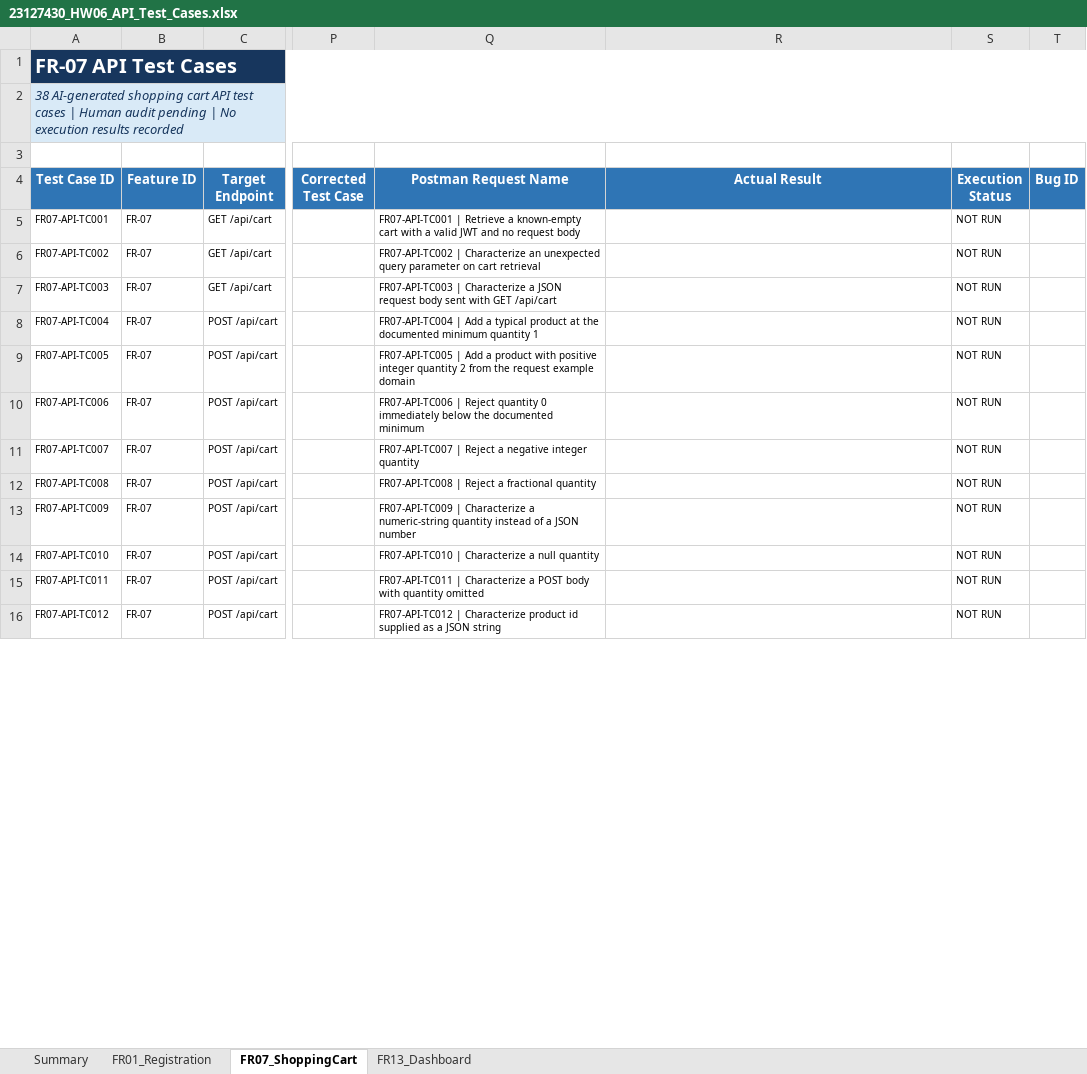
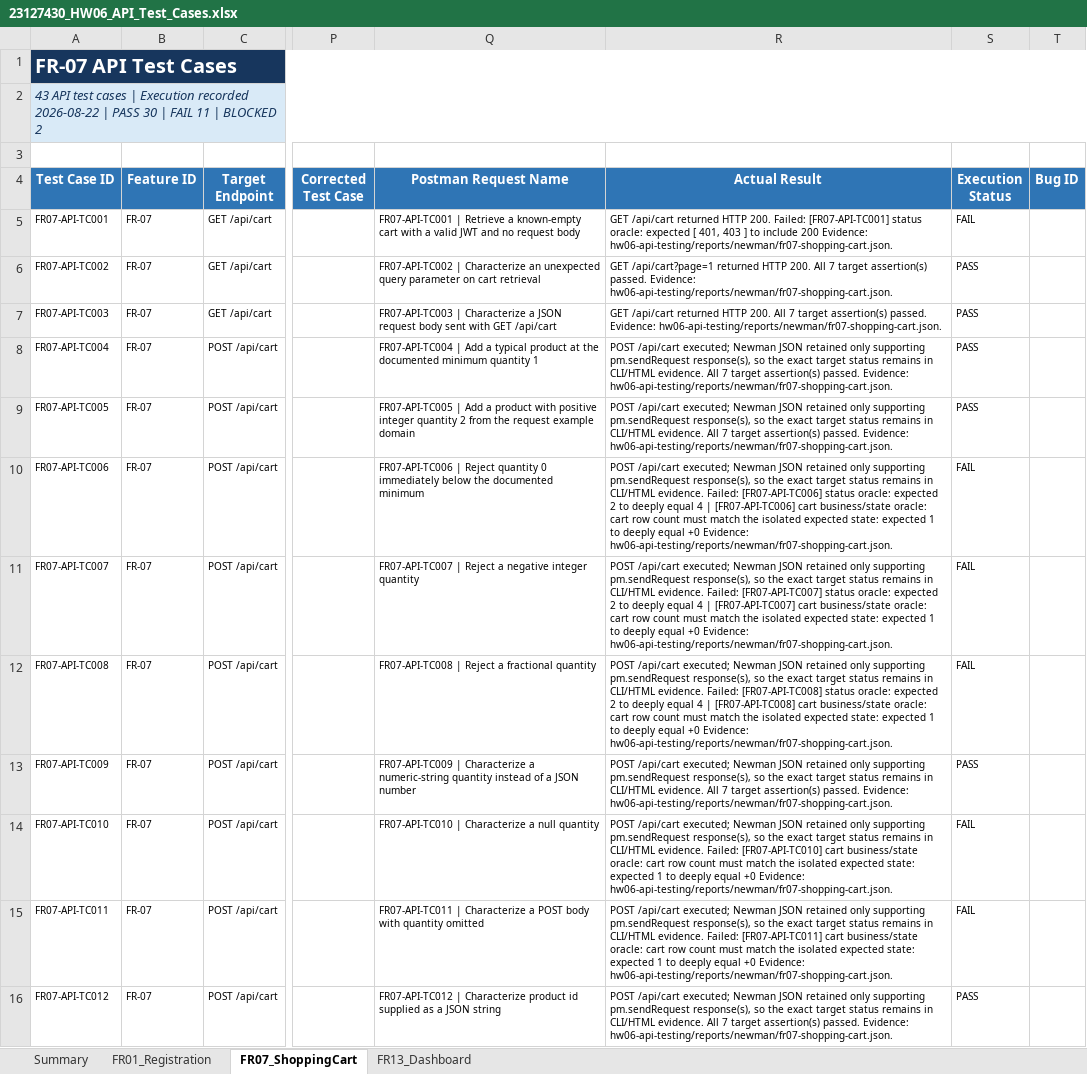
Before and after one commit to namdin05/ST-Group, an Excel workbook: 23127430/HW06/hw06-api-testing/test-cases/23127430_HW06_API_Test_Cases.xlsx, sheet FR07_ShoppingCart, drawn as a sheet; only a part is shown, gaps mark what is left out; values as stored, in another font and other column widths than the file's, no borders; conditional formats not drawn; the diff covers the shown part only; the diff names each change by its address in the sheet, - before the commit and + after, or states it on an @@ line.

Commit message:
test(fr07): record cart API execution

```diff
--- a/23127430/HW06/hw06-api-testing/test-cases/23127430_HW06_API_Test_Cases.xlsx (sheet FR07_ShoppingCart)
+++ b/23127430/HW06/hw06-api-testing/test-cases/23127430_HW06_API_Test_Cases.xlsx (sheet FR07_ShoppingCart)
-A2 (Test Case ID): 38 AI-generated shopping cart API test cases | Human audit pending | No execution results recorded
+A2 (Test Case ID): 43 API test cases | Execution recorded 2026-08-22 | PASS 30 | FAIL 11 | BLOCKED 2
-R5 (Actual Result): (empty)
+R5 (Actual Result): GET /api/cart returned HTTP 200. Failed: [FR07-API-TC001] status oracle: expected [ 401, 403 ] to include 200 Evidence: hw06-api-testing/reports/newman/fr07-shopping-cart.json.
-S5 (Execution Status): NOT RUN
+S5 (Execution Status): FAIL
-R6 (Actual Result): (empty)
+R6 (Actual Result): GET /api/cart?page=1 returned HTTP 200. All 7 target assertion(s) passed. Evidence: hw06-api-testing/reports/newman/fr07-shopping-cart.json.
-S6:S9 (Execution Status): NOT RUN
+S6:S9 (Execution Status): PASS
-R7 (Actual Result): (empty)
+R7 (Actual Result): GET /api/cart returned HTTP 200. All 7 target assertion(s) passed. Evidence: hw06-api-testing/reports/newman/fr07-shopping-cart.json.
-R8:R9 (Actual Result): (empty)
+R8:R9 (Actual Result): POST /api/cart executed; Newman JSON retained only supporting pm.sendRequest response(s), so the exact target status remains in CLI/HTML evidence. All 7 target assertion(s) passed. Evidence: hw06-api-testing/reports/newman/fr07-shopping-cart.json.
-R10 (Actual Result): (empty)
+R10 (Actual Result): POST /api/cart executed; Newman JSON retained only supporting pm.sendRequest response(s), so the exact target status remains in CLI/HTML evidence. Failed: [FR07-API-TC006] status oracle: expected 2 to deeply equal 4 | [FR07-API-TC006] cart business/state oracle: cart row count must match the isolated expected state: expected 1 to deeply equal +0 Evidence: hw06-api-testing/reports/newman/fr07-shopping-cart.json.
-S10:S12 (Execution Status): NOT RUN
+S10:S12 (Execution Status): FAIL
-R11 (Actual Result): (empty)
+R11 (Actual Result): POST /api/cart executed; Newman JSON retained only supporting pm.sendRequest response(s), so the exact target status remains in CLI/HTML evidence. Failed: [FR07-API-TC007] status oracle: expected 2 to deeply equal 4 | [FR07-API-TC007] cart business/state oracle: cart row count must match the isolated expected state: expected 1 to deeply equal +0 Evidence: hw06-api-testing/reports/newman/fr07-shopping-cart.json.
-R12 (Actual Result): (empty)
+R12 (Actual Result): POST /api/cart executed; Newman JSON retained only supporting pm.sendRequest response(s), so the exact target status remains in CLI/HTML evidence. Failed: [FR07-API-TC008] status oracle: expected 2 to deeply equal 4 | [FR07-API-TC008] cart business/state oracle: cart row count must match the isolated expected state: expected 1 to deeply equal +0 Evidence: hw06-api-testing/reports/newman/fr07-shopping-cart.json.
-R13 (Actual Result): (empty)
+R13 (Actual Result): POST /api/cart executed; Newman JSON retained only supporting pm.sendRequest response(s), so the exact target status remains in CLI/HTML evidence. All 7 target assertion(s) passed. Evidence: hw06-api-testing/reports/newman/fr07-shopping-cart.json.
-S13 (Execution Status): NOT RUN
+S13 (Execution Status): PASS
-R14 (Actual Result): (empty)
+R14 (Actual Result): POST /api/cart executed; Newman JSON retained only supporting pm.sendRequest response(s), so the exact target status remains in CLI/HTML evidence. Failed: [FR07-API-TC010] cart business/state oracle: cart row count must match the isolated expected state: expected 1 to deeply equal +0 Evidence: hw06-api-testing/reports/newman/fr07-shopping-cart.json.
-S14:S15 (Execution Status): NOT RUN
+S14:S15 (Execution Status): FAIL
-R15 (Actual Result): (empty)
+R15 (Actual Result): POST /api/cart executed; Newman JSON retained only supporting pm.sendRequest response(s), so the exact target status remains in CLI/HTML evidence. Failed: [FR07-API-TC011] cart business/state oracle: cart row count must match the isolated expected state: expected 1 to deeply equal +0 Evidence: hw06-api-testing/reports/newman/fr07-shopping-cart.json.
-R16 (Actual Result): (empty)
+R16 (Actual Result): POST /api/cart executed; Newman JSON retained only supporting pm.sendRequest response(s), so the exact target status remains in CLI/HTML evidence. All 7 target assertion(s) passed. Evidence: hw06-api-testing/reports/newman/fr07-shopping-cart.json.
-S16 (Execution Status): NOT RUN
+S16 (Execution Status): PASS
```
Also changed, not shown: 62 edited cells elsewhere in this sheet, sheet Summary, formulas that keep their value, 3 other files.
